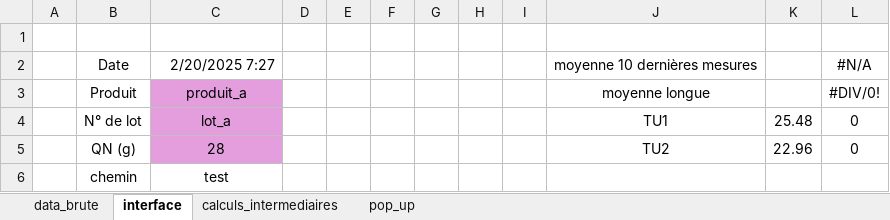
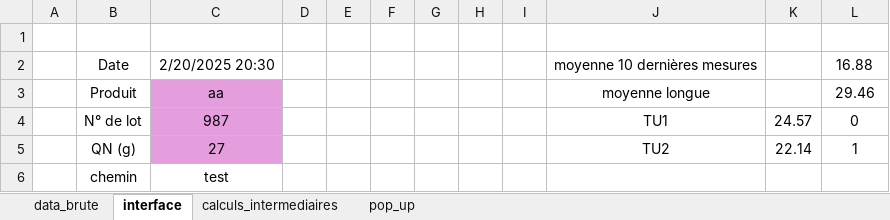
Before and after one commit to adasilva33/balance_solina, an Excel workbook: Balance.xlsm, sheet interface, drawn as a sheet; values as stored, in another font and other column widths than the file's, no borders; charts and pictures not drawn; the diff names each change by its address in the sheet, - before the commit and + after, or states it on an @@ line.

```diff
--- a/Balance.xlsm (sheet interface)
+++ b/Balance.xlsm (sheet interface)
-C2: 2/20/2025 7:27
+C2: 2/20/2025 20:30
-L2: #N/A
+L2: 16.88
-C3: produit_a
+C3: aa
-L3: #DIV/0!
+L3: 29.46
-C4: lot_a
+C4: 987
-K4: 25.48
+K4: 24.57
-C5: 28
+C5: 27
-K5: 22.96
+K5: 22.14
-L5: 0
+L5: 1
```
Also changed, not shown: sheet data_brute, sheet calculs_intermediaires, sheet pop_up, charts or pictures, 9 other files.
